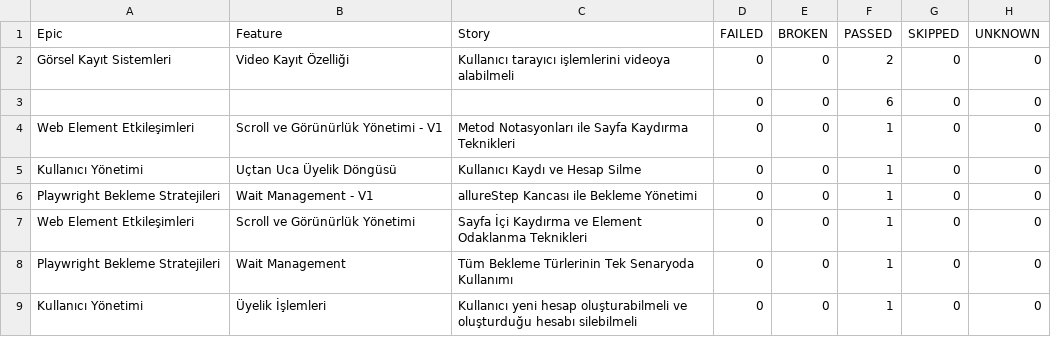
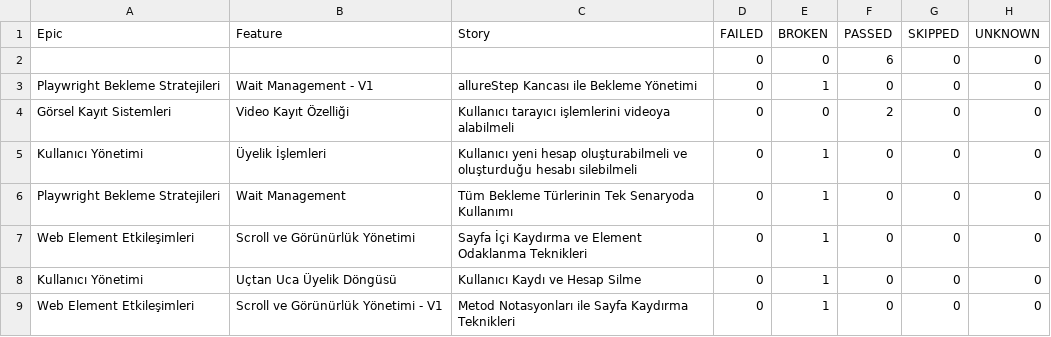
Before and after one commit to kilicCeren/TestAutomationWithPlaywrightJava, a CSV file: allure-history/data/behaviors.csv, drawn as a sheet.

```diff
--- a/allure-history/data/behaviors.csv
+++ b/allure-history/data/behaviors.csv
@@ -1,9 +1,9 @@
 "Epic","Feature","Story","FAILED","BROKEN","PASSED","SKIPPED","UNKNOWN"
+"","","","0","0","6","0","0"
+"Playwright Bekleme Stratejileri","Wait Management - V1","allureStep Kancası ile Bekleme Yönetimi","0","1","0","0","0"
 "Görsel Kayıt Sistemleri","Video Kayıt Özelliği","Kullanıcı tarayıcı işlemlerini videoya alabilmeli","0","0","2","0","0"
-"","","","0","0","6","0","0"
-"Web Element Etkileşimleri","Scroll ve Görünürlük Yönetimi - V1","Metod Notasyonları ile Sayfa Kaydırma Teknikleri","0","0","1","0","0"
-"Kullanıcı Yönetimi","Uçtan Uca Üyelik Döngüsü","Kullanıcı Kaydı ve Hesap Silme","0","0","1","0","0"
-"Playwright Bekleme Stratejileri","Wait Management - V1","allureStep Kancası ile Bekleme Yönetimi","0","0","1","0","0"
-"Web Element Etkileşimleri","Scroll ve Görünürlük Yönetimi","Sayfa İçi Kaydırma ve Element Odaklanma Teknikleri","0","0","1","0","0"
-"Playwright Bekleme Stratejileri","Wait Management","Tüm Bekleme Türlerinin Tek Senaryoda Kullanımı","0","0","1","0","0"
-"Kullanıcı Yönetimi","Üyelik İşlemleri","Kullanıcı yeni hesap oluşturabilmeli ve oluşturduğu hesabı silebilmeli","0","0","1","0","0"
+"Kullanıcı Yönetimi","Üyelik İşlemleri","Kullanıcı yeni hesap oluşturabilmeli ve oluşturduğu hesabı silebilmeli","0","1","0","0","0"
+"Playwright Bekleme Stratejileri","Wait Management","Tüm Bekleme Türlerinin Tek Senaryoda Kullanımı","0","1","0","0","0"
+"Web Element Etkileşimleri","Scroll ve Görünürlük Yönetimi","Sayfa İçi Kaydırma ve Element Odaklanma Teknikleri","0","1","0","0","0"
+"Kullanıcı Yönetimi","Uçtan Uca Üyelik Döngüsü","Kullanıcı Kaydı ve Hesap Silme","0","1","0","0","0"
+"Web Element Etkileşimleri","Scroll ve Görünürlük Yönetimi - V1","Metod Notasyonları ile Sayfa Kaydırma Teknikleri","0","1","0","0","0"
```
Also changed, not shown: allure-history/data/suites.csv, 52 other files.
